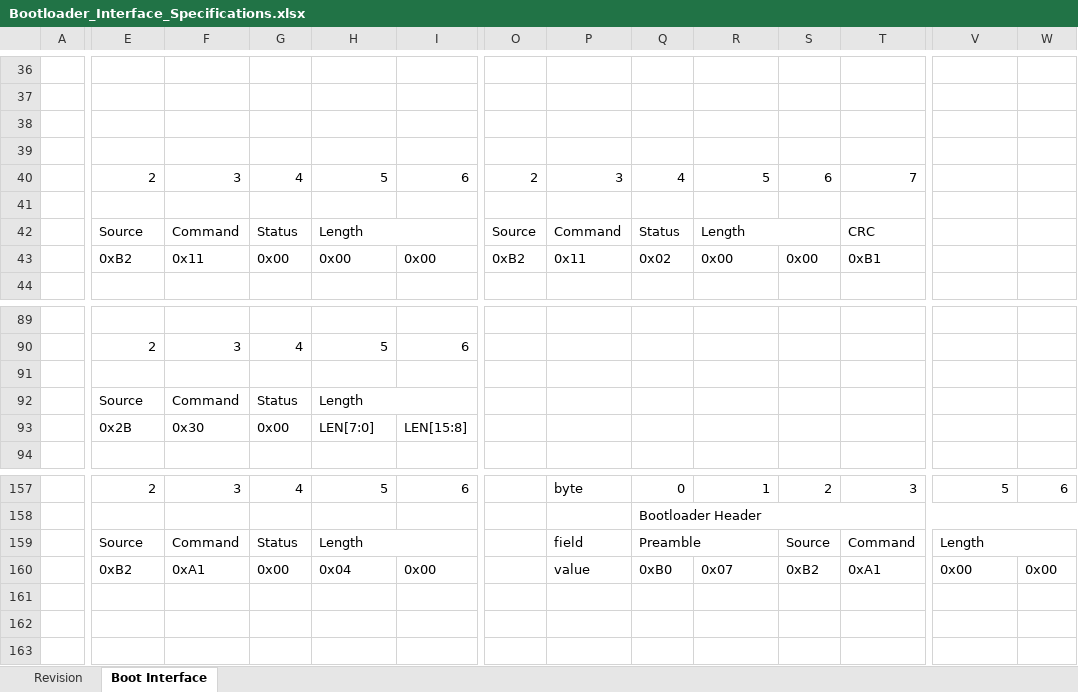
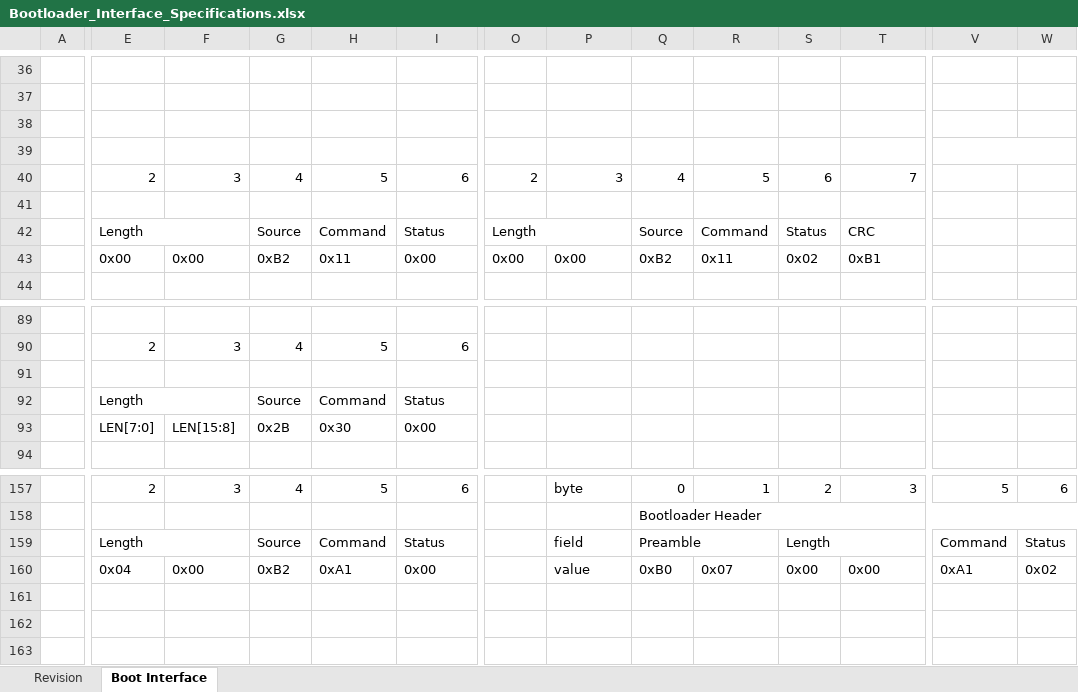
Before and after one commit to GeneralEmbeddedCLibraries/boot, an Excel workbook: doc/Bootloader_Interface_Specifications.xlsx, sheet Boot Interface, drawn as a sheet; only a part is shown, gaps mark what is left out; values as stored, in another font and other column widths than the file's, no cell formats; charts and pictures not drawn; removed rows and columns are numbered as before the commit, all else as after; rows hold the shown columns only; the diff covers the shown part only; the diff names each change by its address in the sheet, - before the commit and + after, or states it on an @@ line.

Commit message:
- fixing documention

```diff
--- a/doc/Bootloader_Interface_Specifications.xlsx (sheet Boot Interface)
+++ b/doc/Bootloader_Interface_Specifications.xlsx (sheet Boot Interface)
+V39:AD39 merged
-row 42:  | Source | Command | Status | Length |  | Source | Command | Status | Length |  | CRC
+row 42:  | Length |  | Source | Command | Status | Length |  | Source | Command | Status | CRC
-E43: 0xB2
+E43: 0x00
-F43: 0x11
+F43: 0x00
-G43: 0x00
+G43: 0xB2
-H43: 0x00
+H43: 0x11
-O43: 0xB2
+O43: 0x00
-P43: 0x11
+P43: 0x00
-Q43: 0x02
+Q43: 0xB2
-R43: 0x00
+R43: 0x11
-S43: 0x00
+S43: 0x02
-row 92:  | Source | Command | Status | Length
+row 92:  | Length |  | Source | Command | Status
-E93: 0x2B
+E93: LEN[7:0]
-F93: 0x30
+F93: LEN[15:8]
-G93: 0x00
+G93: 0x2B
-H93: LEN[7:0]
+H93: 0x30
-I93: LEN[15:8]
+I93: 0x00
-row 159:  | Source | Command | Status | Length |  |  | field | Preamble |  | Source | Command | Length
+row 159:  | Length |  | Source | Command | Status |  | field | Preamble |  | Length |  | Command | Status
-E160: 0xB2
+E160: 0x04
-F160: 0xA1
+F160: 0x00
-G160: 0x00
+G160: 0xB2
-H160: 0x04
+H160: 0xA1
-S160: 0xB2
+S160: 0x00
-T160: 0xA1
+T160: 0x00
-V160: 0x00
+V160: 0xA1
-W160: 0x00
+W160: 0x02
```
Also changed, not shown: 8 added rows, 8 removed rows, 79 edited cells and merged cells elsewhere in this sheet, cell formats, charts or pictures.
